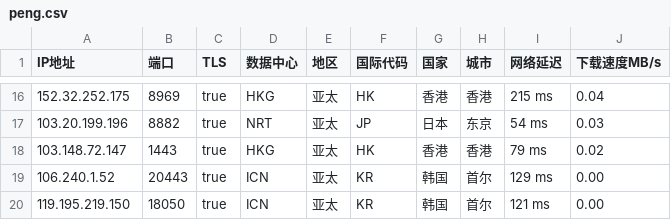
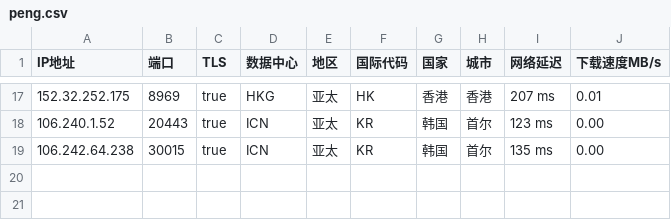
Before and after one commit to CEG1225/csv, a CSV file: peng.csv, drawn as a sheet; only a part is shown, gaps mark what is left out; the diff covers the shown part only.

```diff
--- a/peng.csv
+++ b/peng.csv
@@ -16,5 +17,3 @@
-152.32.252.175,8969,true,HKG,亚太,HK,香港,香港,215 ms,0.04
-103.20.199.196,8882,true,NRT,亚太,JP,日本,东京,54 ms,0.03
-103.148.72.147,1443,true,HKG,亚太,HK,香港,香港,79 ms,0.02
-106.240.1.52,20443,true,ICN,亚太,KR,韩国,首尔,129 ms,0.00
-119.195.219.150,18050,true,ICN,亚太,KR,韩国,首尔,121 ms,0.00
+152.32.252.175,8969,true,HKG,亚太,HK,香港,香港,207 ms,0.01
+106.240.1.52,20443,true,ICN,亚太,KR,韩国,首尔,123 ms,0.00
+106.242.64.238,30015,true,ICN,亚太,KR,韩国,首尔,135 ms,0.00
```
Also changed, not shown: 5 added rows, 4 removed rows and 22 edited cells elsewhere in this file.
